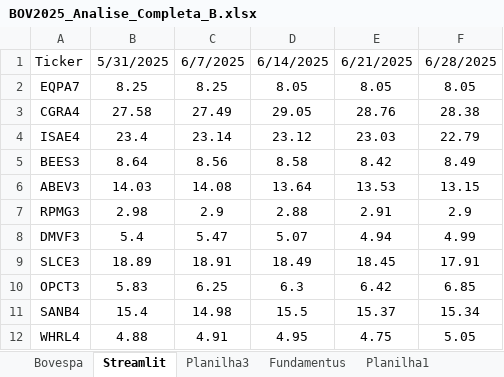
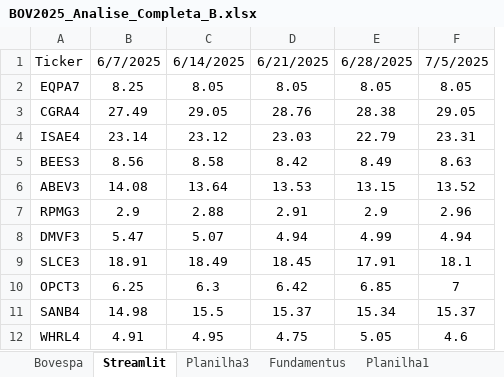
Before and after one commit to Mpctba/painel-analise-ativos, an Excel workbook: BOV2025_Analise_Completa_B.xlsx, sheet Streamlit, drawn as a sheet; only a part is shown; values as stored, in another font and other column widths than the file's, no borders; removed rows and columns are numbered as before the commit, all else as after; the diff names each change by its address in the sheet, - before the commit and + after, or states it on an @@ line.

```diff
--- a/BOV2025_Analise_Completa_B.xlsx (sheet Streamlit)
+++ b/BOV2025_Analise_Completa_B.xlsx (sheet Streamlit)
-column B, rows 1-12: 5/31/2025 | 8.25 | 27.58 | 23.4 | 8.64 | 14.03 | 2.98 | 5.4 | 18.89 | 5.83 | 15.4 | 4.88
+column F, rows 1-12: 7/5/2025 | 8.05 | 29.05 | 23.31 | 8.63 | 13.52 | 2.96 | 4.94 | 18.1 | 7 | 15.37 | 4.6
```
Also changed, not shown: sheet Bovespa, sheet Planilha1, formulas that keep their value, hidden cells, charts or pictures, 1 other file.
